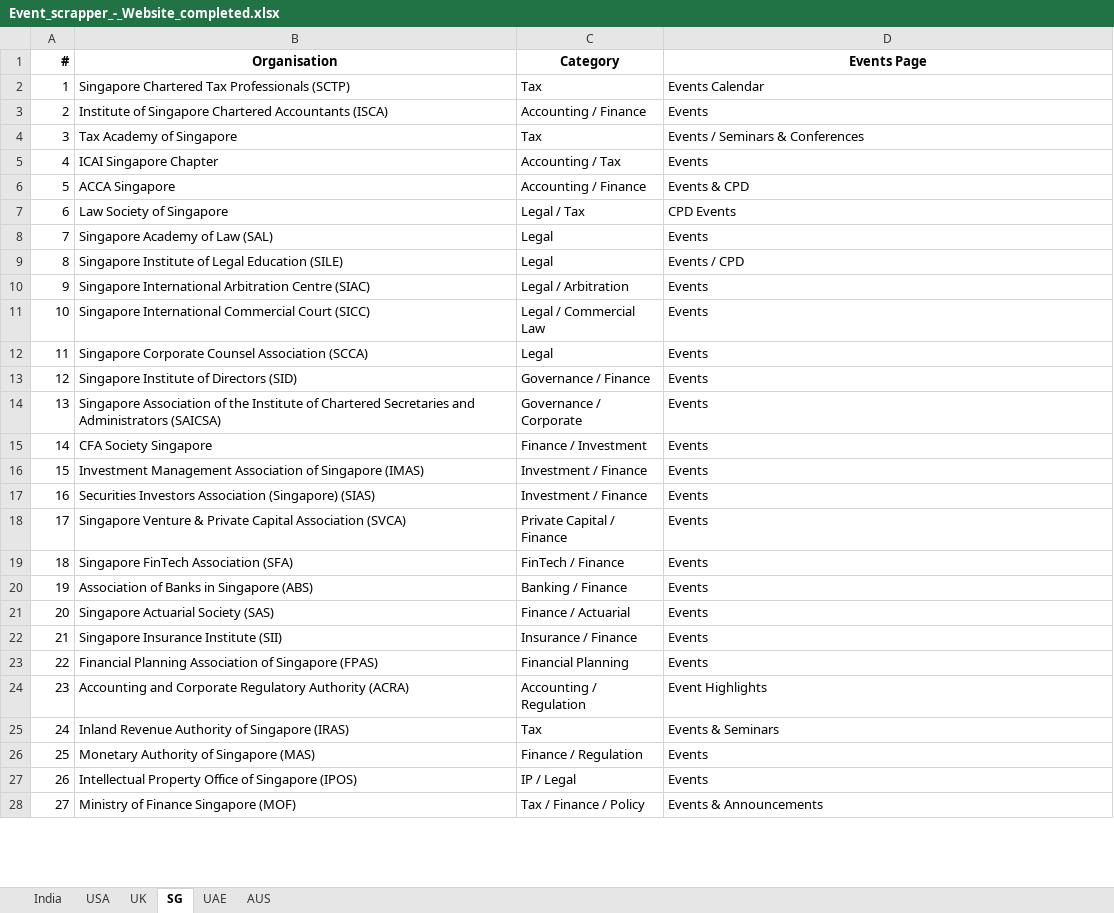
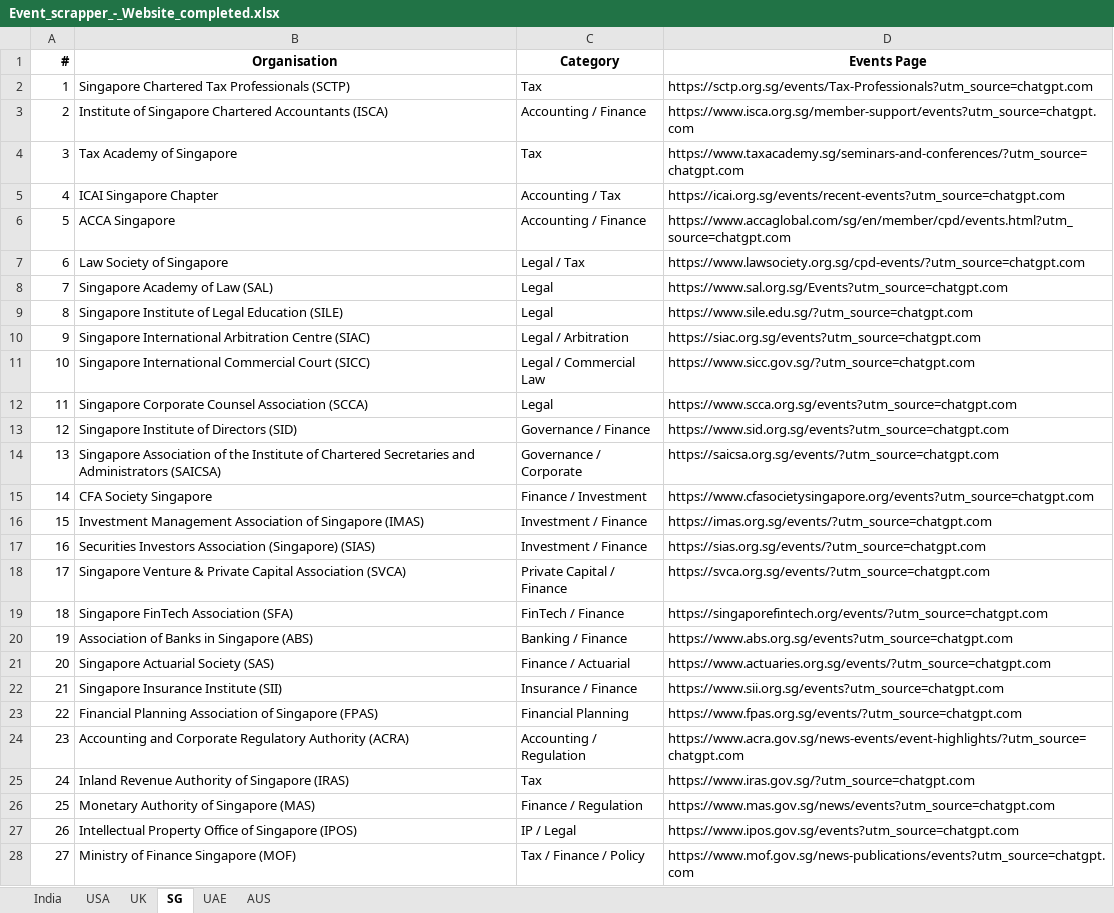
Before and after one commit to marketing-m2k/Expertly_events, an Excel workbook: Sources/Event_scrapper_-_Website_completed.xlsx, sheet SG, drawn as a sheet; only a part is shown; values as stored, in another font and other column widths than the file's, no borders; the diff covers the shown part only; the diff names each change by its address in the sheet, - before the commit and + after, or states it on an @@ line.

Commit message:
Properly extract embedded hyperlink URLs for SG/UAE/AUS, redo dedup correctly
The previous dedup commit (99855c5) was wrong: it read cell values only,
which for these three tabs were just display labels ("Events Calendar",
"Events & CPD") for real hyperlinks stored on the cells -- not plain URL
text like UK/India/USA use. That dedup pass silently dropped every
hyperlink's actual target, keeping only its display text, and (per git
history) there was no earlier committed snapshot to recover from --
these tabs were never committed before that first, flawed dedup.

The file was then restored from OneDrive to a version still carrying the
real hyperlinks, with different underlying row counts than what I'd
already committed. Redone properly this time:

- Extract the real target from each cell's hyperlink object (not its
  display text) as the actual URL.
- Skip a stray duplicate header row that had gotten pasted into the
  middle of the AUS data (row 52: "Organisation" / "Events Page").
- Dedupe by organization name, preferring whichever duplicate actually
  has a resolved URL when only one of them does.

Results: SG 199 orgs (199 with a URL), UAE 134 orgs (128 with a URL, 6
generically labelled with no recoverable link), AUS 107 orgs (107 with a
URL). India/USA/UK untouched.

```diff
--- a/Sources/Event_scrapper_-_Website_completed.xlsx (sheet SG)
+++ b/Sources/Event_scrapper_-_Website_completed.xlsx (sheet SG)
-D2 (Events Page): Events Calendar
+D2 (Events Page): https://sctp.org.sg/events/Tax-Professionals?utm_source=chatgpt.com
-D3 (Events Page): Events
+D3 (Events Page): https://www.isca.org.sg/member-support/events?utm_source=chatgpt.com
-D4 (Events Page): Events / Seminars & Conferences
+D4 (Events Page): https://www.taxacademy.sg/seminars-and-conferences/?utm_source=chatgpt.com
-D5 (Events Page): Events
+D5 (Events Page): https://icai.org.sg/events/recent-events?utm_source=chatgpt.com
-D6 (Events Page): Events & CPD
+D6 (Events Page): https://www.accaglobal.com/sg/en/member/cpd/events.html?utm_source=chatgpt.com
-D7 (Events Page): CPD Events
+D7 (Events Page): https://www.lawsociety.org.sg/cpd-events/?utm_source=chatgpt.com
-D8 (Events Page): Events
+D8 (Events Page): https://www.sal.org.sg/Events?utm_source=chatgpt.com
-D9 (Events Page): Events / CPD
+D9 (Events Page): https://www.sile.edu.sg/?utm_source=chatgpt.com
-D10 (Events Page): Events
+D10 (Events Page): https://siac.org.sg/events?utm_source=chatgpt.com
-D11 (Events Page): Events
+D11 (Events Page): https://www.sicc.gov.sg/?utm_source=chatgpt.com
-D12 (Events Page): Events
+D12 (Events Page): https://www.scca.org.sg/events?utm_source=chatgpt.com
-D13 (Events Page): Events
+D13 (Events Page): https://www.sid.org.sg/events?utm_source=chatgpt.com
-D14 (Events Page): Events
+D14 (Events Page): https://saicsa.org.sg/events/?utm_source=chatgpt.com
-D15 (Events Page): Events
+D15 (Events Page): https://www.cfasocietysingapore.org/events?utm_source=chatgpt.com
-D16 (Events Page): Events
+D16 (Events Page): https://imas.org.sg/events/?utm_source=chatgpt.com
-D17 (Events Page): Events
+D17 (Events Page): https://sias.org.sg/events/?utm_source=chatgpt.com
-D18 (Events Page): Events
+D18 (Events Page): https://svca.org.sg/events/?utm_source=chatgpt.com
-D19 (Events Page): Events
+D19 (Events Page): https://singaporefintech.org/events/?utm_source=chatgpt.com
-D20 (Events Page): Events
+D20 (Events Page): https://www.abs.org.sg/events?utm_source=chatgpt.com
-D21 (Events Page): Events
+D21 (Events Page): https://www.actuaries.org.sg/events/?utm_source=chatgpt.com
-D22 (Events Page): Events
+D22 (Events Page): https://www.sii.org.sg/events?utm_source=chatgpt.com
-D23 (Events Page): Events
+D23 (Events Page): https://www.fpas.org.sg/events/?utm_source=chatgpt.com
-D24 (Events Page): Event Highlights
+D24 (Events Page): https://www.acra.gov.sg/news-events/event-highlights/?utm_source=chatgpt.com
-D25 (Events Page): Events & Seminars
+D25 (Events Page): https://www.iras.gov.sg/?utm_source=chatgpt.com
-D26 (Events Page): Events
+D26 (Events Page): https://www.mas.gov.sg/news/events?utm_source=chatgpt.com
-D27 (Events Page): Events
+D27 (Events Page): https://www.ipos.gov.sg/events?utm_source=chatgpt.com
-D28 (Events Page): Events & Announcements
+D28 (Events Page): https://www.mof.gov.sg/news-publications/events?utm_source=chatgpt.com
```
Also changed, not shown: 172 edited cells elsewhere in this sheet, sheet UAE, sheet AUS.
